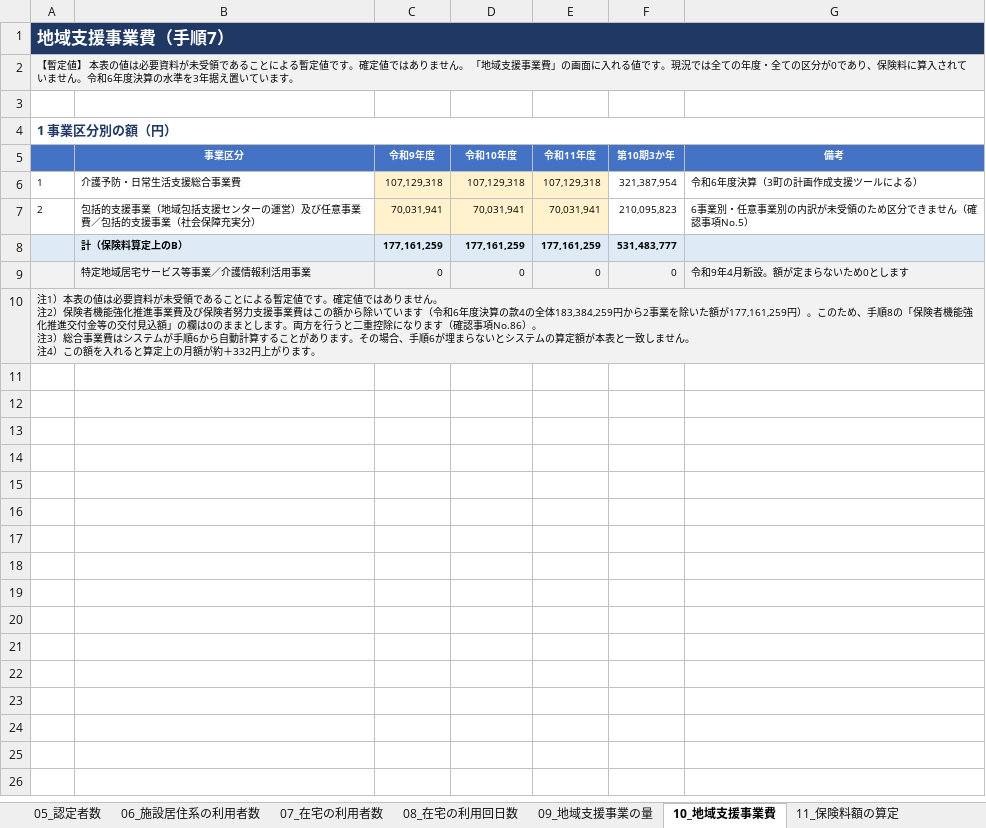
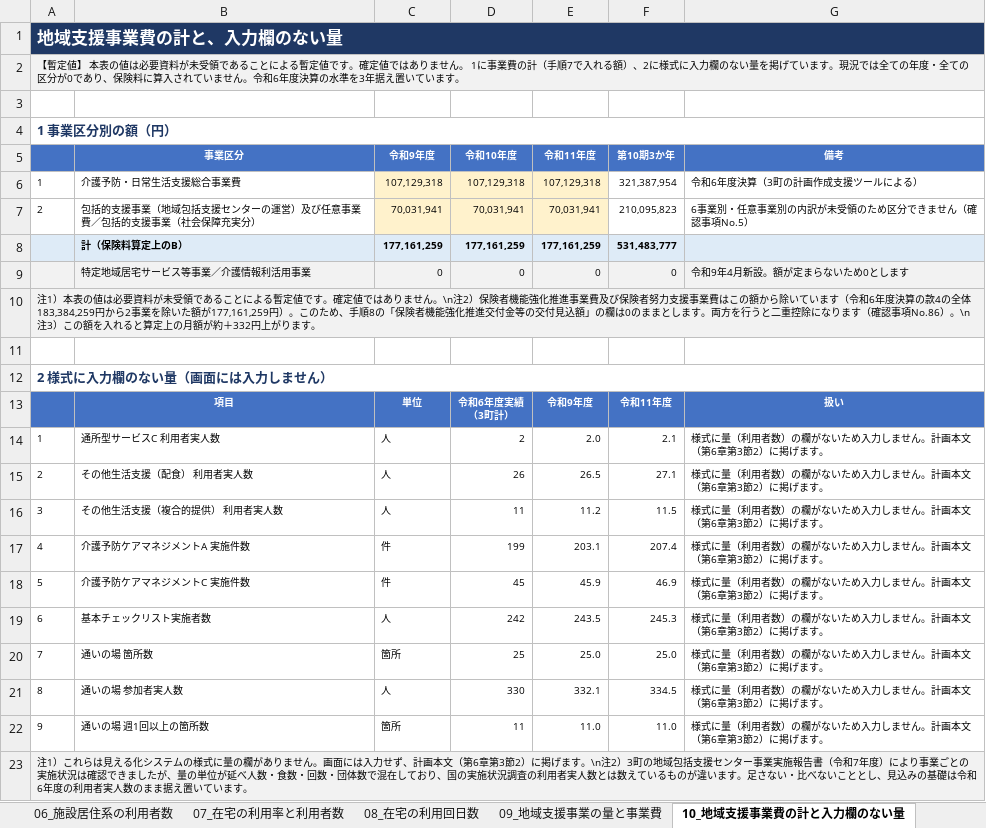
Before and after one commit to ryowakayama-gif/repository, an Excel workbook: output/第10期計画_見える化_入力箇所と入力値.xlsx, sheet 10_地域支援事業費の計と入力欄のない量, drawn as a sheet; values as stored, in another font and other column widths than the file's, no borders; ↵ is a line break in a cell; the diff names each change by its address in the sheet, - before the commit and + after, or states it on an @@ line.

```diff
--- a/output/第10期計画_見える化_入力箇所と入力値.xlsx (sheet 10_地域支援事業費の計と入力欄のない量)
+++ b/output/第10期計画_見える化_入力箇所と入力値.xlsx (sheet 10_地域支援事業費の計と入力欄のない量)
-sheet tab: 07_在宅の利用者数
+sheet tab: 07_在宅の利用率と利用者数
-sheet tab: 09_地域支援事業の量
+sheet tab: 09_地域支援事業の量と事業費
-sheet tab: 10_地域支援事業費
+sheet tab: 10_地域支援事業費の計と入力欄のない量
-A1: 地域支援事業費（手順7）
+A1: 地域支援事業費の計と、入力欄のない量
-A2: …せん。 「地域支援事業費」の画面に入れる値です。現況…
+A2: …せん。 1に事業費の計（手順7で入れる額）、2に様式に入力欄のない量を掲げています。現況…
-A10: …ません。 ↵ 注2）保険者機能強化推進事業費及び保険者努力支援事業費はこの額から除いています（令和6年度決算の款4の全体183,384,259円から2事業を除いた額が177,161,259円）。このため、手順8の「保険者機能強化推進交付金等の交付見込額」の欄は0のままとします。両方を行うと二重控除になります（確認事項No.86）。 ↵ 注3）総合事業費はシステムが手順6から自動計算することがあります。その場合、手順6が埋まらないとシステムの算定額が本表と一致しません。 ↵ 注4）この額…
+A10: …ません。\n注2）保険者機能強化推進事業費及び保険者努力支援事業費はこの額から除いています（令和6年度決算の款4の全体183,384,259円から2事業を除いた額が177,161,259円）。このため、手順8の「保険者機能強化推進交付金等の交付見込額」の欄は0のままとします。両方を行うと二重控除になります（確認事項No.86）。\n注3）この額…
+row 11: (empty)
+row 12: 2 様式に入力欄のない量（画面には入力しません）
+row 13:  | 項目 | 単位 | 令和6年度実績 ↵ （3町計） | 令和9年度 | 令和11年度 | 扱い
+row 14: 1 | 通所型サービスC 利用者実人数 | 人 | 2 | 2.0 | 2.1 | 様式に量（利用者数）の欄がないため入力しません。計画本文（第6章第3節2）に掲げます。
+row 15: 2 | その他生活支援（配食） 利用者実人数 | 人 | 26 | 26.5 | 27.1 | 様式に量（利用者数）の欄がないため入力しません。計画本文（第6章第3節2）に掲げます。
+row 16: 3 | その他生活支援（複合的提供） 利用者実人数 | 人 | 11 | 11.2 | 11.5 | 様式に量（利用者数）の欄がないため入力しません。計画本文（第6章第3節2）に掲げます。
+row 17: 4 | 介護予防ケアマネジメントA 実施件数 | 件 | 199 | 203.1 | 207.4 | 様式に量（利用者数）の欄がないため入力しません。計画本文（第6章第3節2）に掲げます。
+row 18: 5 | 介護予防ケアマネジメントC 実施件数 | 件 | 45 | 45.9 | 46.9 | 様式に量（利用者数）の欄がないため入力しません。計画本文（第6章第3節2）に掲げます。
+row 19: 6 | 基本チェックリスト実施者数 | 人 | 242 | 243.5 | 245.3 | 様式に量（利用者数）の欄がないため入力しません。計画本文（第6章第3節2）に掲げます。
+row 20: 7 | 通いの場 箇所数 | 箇所 | 25 | 25.0 | 25.0 | 様式に量（利用者数）の欄がないため入力しません。計画本文（第6章第3節2）に掲げます。
+row 21: 8 | 通いの場 参加者実人数 | 人 | 330 | 332.1 | 334.5 | 様式に量（利用者数）の欄がないため入力しません。計画本文（第6章第3節2）に掲げます。
+row 22: 9 | 通いの場 週1回以上の箇所数 | 箇所 | 11 | 11.0 | 11.0 | 様式に量（利用者数）の欄がないため入力しません。計画本文（第6章第3節2）に掲げます。
+row 23: 注1）これらは見える化システムの様式に量の欄がありません。画面には入力せず、計画本文（第6章第3節2）に掲げます。\n注2）3町の地域包括支援センター事業実施報告書（令和7年度）により事業ごとの実施状況は確認できましたが、量の単位が延べ人数・食数・回数・団体数で混在しており、国の実施状況調査の利用者実人数とは数えているものが違います。足さない・比べないこととし、見込みの基礎は令和6年度の利用者実人数のまま据え置いています。
```
Also changed, not shown: sheet 07_在宅の利用率と利用者数, sheet 09_地域支援事業の量と事業費, sheet 06_施設居住系の利用者数, sheet 13_自己点検, sheet 08_在宅の利用回日数, sheet 00_この表について, 1 more sheet, 4 other files.
